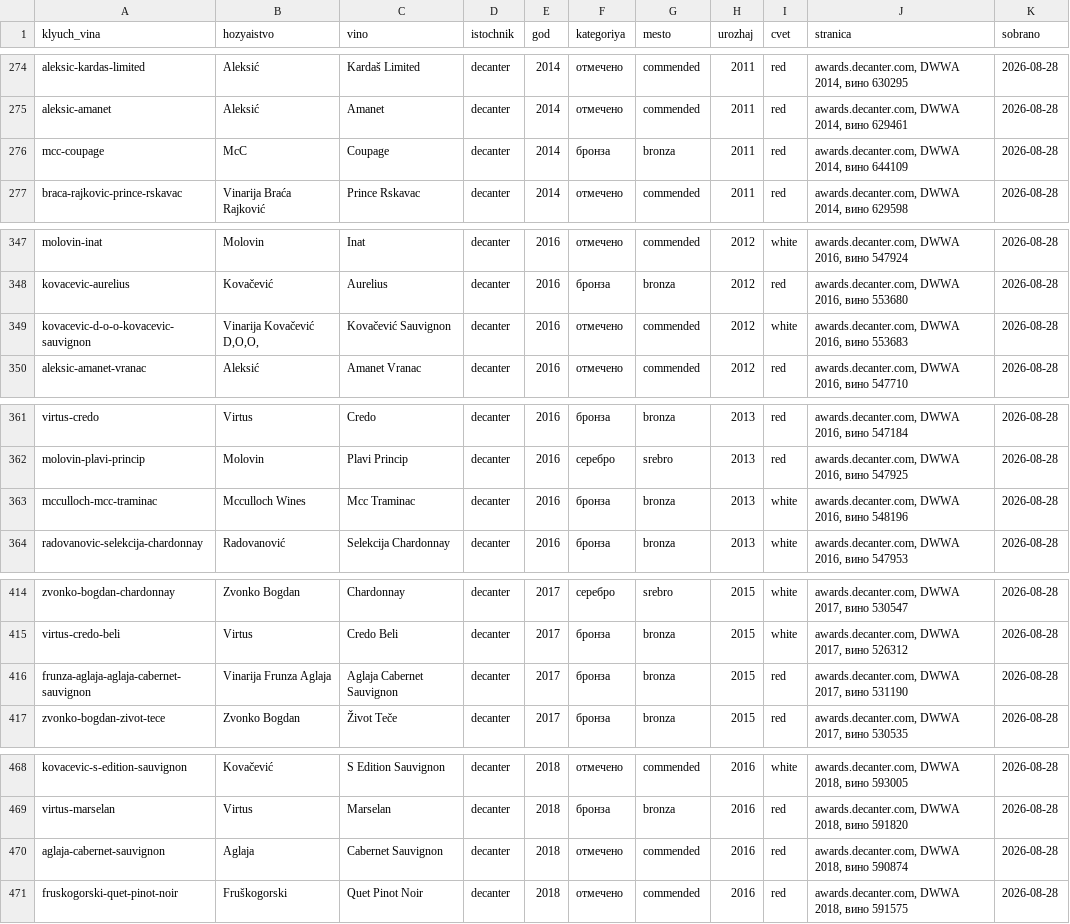
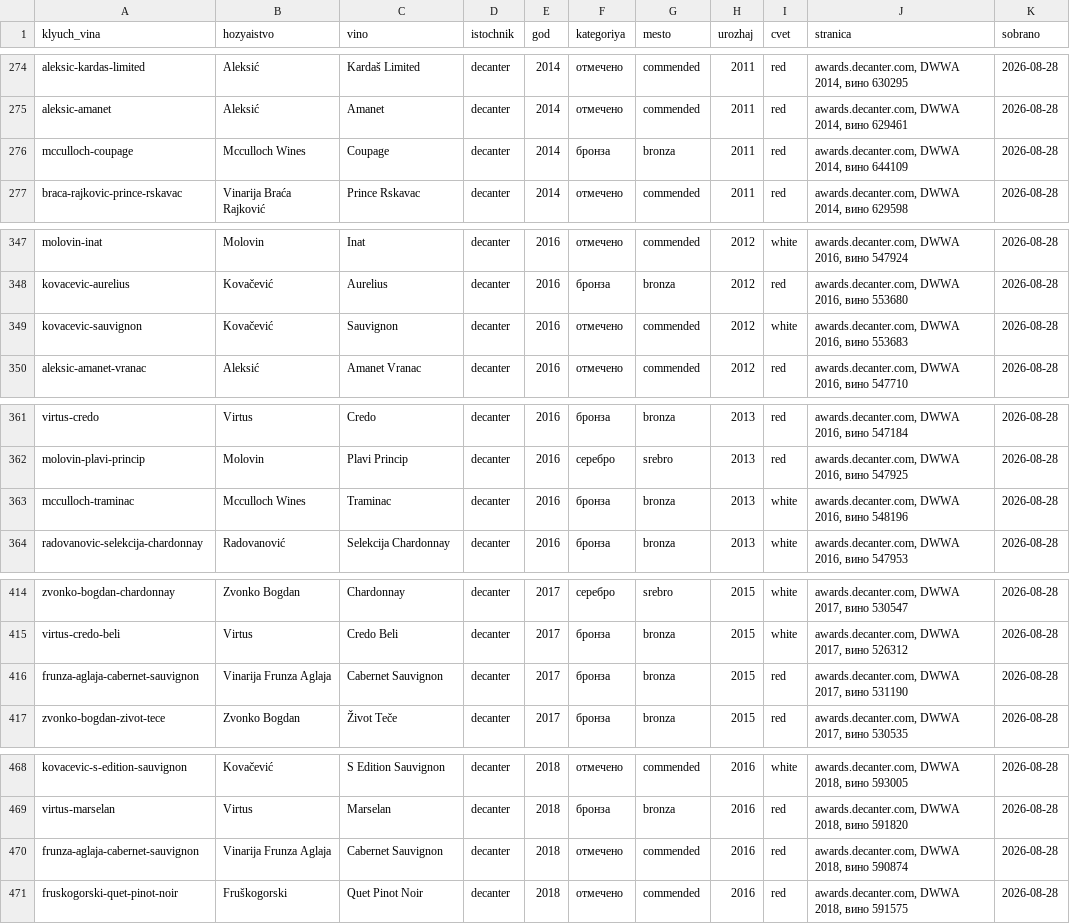
Before and after one commit to serbianwines/serbianwines.github.io, a CSV file: _rabota/rejtingi/nagrady.csv, drawn as a sheet; only a part is shown, gaps mark what is left out; the diff covers the shown part only.

```diff
--- a/_rabota/rejtingi/nagrady.csv
+++ b/_rabota/rejtingi/nagrady.csv
@@ -275,3 +275,3 @@ aleksic-kardas-limited,Aleksić,Kardaš Limited,decanter,2014,отмечено,c
 aleksic-amanet,Aleksić,Amanet,decanter,2014,отмечено,commended,2011,red,"awards.decanter.com, DWWA 2014, вино 629461",2026-08-28
-mcc-coupage,McC,Coupage,decanter,2014,бронза,bronza,2011,red,"awards.decanter.com, DWWA 2014, вино 644109",2026-08-28
+mcculloch-coupage,Mcculloch Wines,Coupage,decanter,2014,бронза,bronza,2011,red,"awards.decanter.com, DWWA 2014, вино 644109",2026-08-28
 braca-rajkovic-prince-rskavac,Vinarija Braća Rajković,Prince Rskavac,decanter,2014,отмечено,commended,2011,red,"awards.decanter.com, DWWA 2014, вино 629598",2026-08-28
@@ -348,3 +348,3 @@ molovin-inat,Molovin,Inat,decanter,2016,отмечено,commended,2012,white,"a
 kovacevic-aurelius,Kovačević,Aurelius,decanter,2016,бронза,bronza,2012,red,"awards.decanter.com, DWWA 2016, вино 553680",2026-08-28
-kovacevic-d-o-o-kovacevic-sauvignon,"Vinarija Kovačević D,O,O,",Kovačević Sauvignon,decanter,2016,отмечено,commended,2012,white,"awards.decanter.com, DWWA 2016, вино 553683",2026-08-28
+kovacevic-sauvignon,Kovačević,Sauvignon,decanter,2016,отмечено,commended,2012,white,"awards.decanter.com, DWWA 2016, вино 553683",2026-08-28
 aleksic-amanet-vranac,Aleksić,Amanet Vranac,decanter,2016,отмечено,commended,2012,red,"awards.decanter.com, DWWA 2016, вино 547710",2026-08-28
@@ -362,3 +362,3 @@ virtus-credo,Virtus,Credo,decanter,2016,бронза,bronza,2013,red,"awards.dec
 molovin-plavi-princip,Molovin,Plavi Princip,decanter,2016,серебро,srebro,2013,red,"awards.decanter.com, DWWA 2016, вино 547925",2026-08-28
-mcculloch-mcc-traminac,Mcculloch Wines,Mcc Traminac,decanter,2016,бронза,bronza,2013,white,"awards.decanter.com, DWWA 2016, вино 548196",2026-08-28
+mcculloch-traminac,Mcculloch Wines,Traminac,decanter,2016,бронза,bronza,2013,white,"awards.decanter.com, DWWA 2016, вино 548196",2026-08-28
 radovanovic-selekcija-chardonnay,Radovanović,Selekcija Chardonnay,decanter,2016,бронза,bronza,2013,white,"awards.decanter.com, DWWA 2016, вино 547953",2026-08-28
@@ -415,3 +415,3 @@ zvonko-bogdan-chardonnay,Zvonko Bogdan,Chardonnay,decanter,2017,серебро,s
 virtus-credo-beli,Virtus,Credo Beli,decanter,2017,бронза,bronza,2015,white,"awards.decanter.com, DWWA 2017, вино 526312",2026-08-28
-frunza-aglaja-aglaja-cabernet-sauvignon,Vinarija Frunza Aglaja,Aglaja Cabernet Sauvignon,decanter,2017,бронза,bronza,2015,red,"awards.decanter.com, DWWA 2017, вино 531190",2026-08-28
+frunza-aglaja-cabernet-sauvignon,Vinarija Frunza Aglaja,Cabernet Sauvignon,decanter,2017,бронза,bronza,2015,red,"awards.decanter.com, DWWA 2017, вино 531190",2026-08-28
 zvonko-bogdan-zivot-tece,Zvonko Bogdan,Život Teče,decanter,2017,бронза,bronza,2015,red,"awards.decanter.com, DWWA 2017, вино 530535",2026-08-28
@@ -469,3 +469,3 @@ kovacevic-s-edition-sauvignon,Kovačević,S Edition Sauvignon,decanter,2018,от
 virtus-marselan,Virtus,Marselan,decanter,2018,бронза,bronza,2016,red,"awards.decanter.com, DWWA 2018, вино 591820",2026-08-28
-aglaja-cabernet-sauvignon,Aglaja,Cabernet Sauvignon,decanter,2018,отмечено,commended,2016,red,"awards.decanter.com, DWWA 2018, вино 590874",2026-08-28
+frunza-aglaja-cabernet-sauvignon,Vinarija Frunza Aglaja,Cabernet Sauvignon,decanter,2018,отмечено,commended,2016,red,"awards.decanter.com, DWWA 2018, вино 590874",2026-08-28
 fruskogorski-quet-pinot-noir,Fruškogorski,Quet Pinot Noir,decanter,2018,отмечено,commended,2016,red,"awards.decanter.com, DWWA 2018, вино 591575",2026-08-28
```
Also changed, not shown: 6 edited cells elsewhere in this file, _rabota/rejtingi/hozyaistva.csv, _rabota/rejtingi/ocenki.csv, 16 other files.
